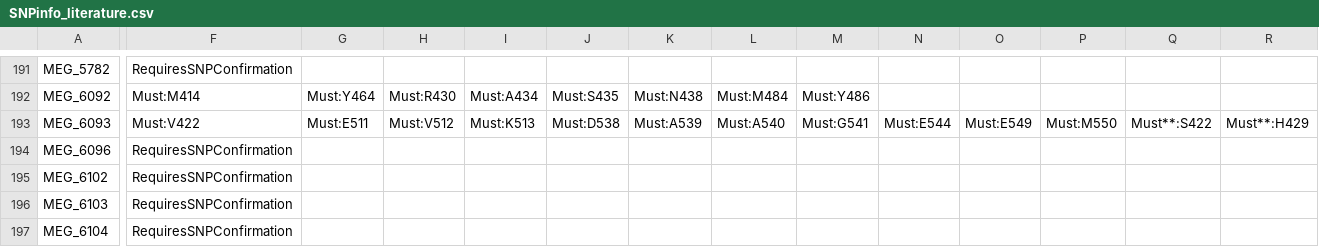
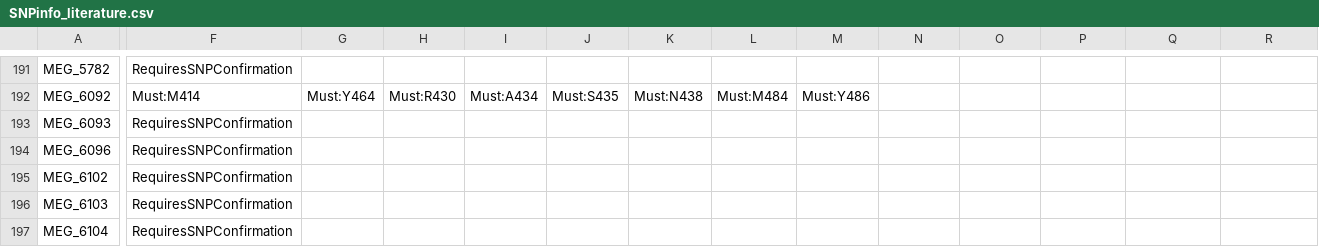
Before and after one commit to Isabella136/AmrPlusPlus_SNP, a CSV file: SNPInfoExtraction/LiteratureInfoExtraction/SNPinfo_literature.csv, drawn as a sheet; only a part is shown, gaps mark what is left out; the diff covers the shown part only; the diff names each change by its address in the sheet, - before the commit and + after, or states it on an @@ line.

```diff
--- a/SNPInfoExtraction/LiteratureInfoExtraction/SNPinfo_literature.csv
+++ b/SNPInfoExtraction/LiteratureInfoExtraction/SNPinfo_literature.csv
-F193: Must:V422
+F193: RequiresSNPConfirmation
-G193: Must:E511
+G193: (empty)
-H193: Must:V512
+H193: (empty)
-I193: Must:K513
+I193: (empty)
-J193: Must:D538
+J193: (empty)
-K193: Must:A539
+K193: (empty)
-L193: Must:A540
+L193: (empty)
-M193: Must:G541
+M193: (empty)
-N193: Must:E544
+N193: (empty)
-O193: Must:E549
+O193: (empty)
-P193: Must:M550
+P193: (empty)
-Q193: Must**:S422
+Q193: (empty)
-R193: Must**:H429
+R193: (empty)
```
Also changed, not shown: 6 edited cells elsewhere in this file, 18 other files.
